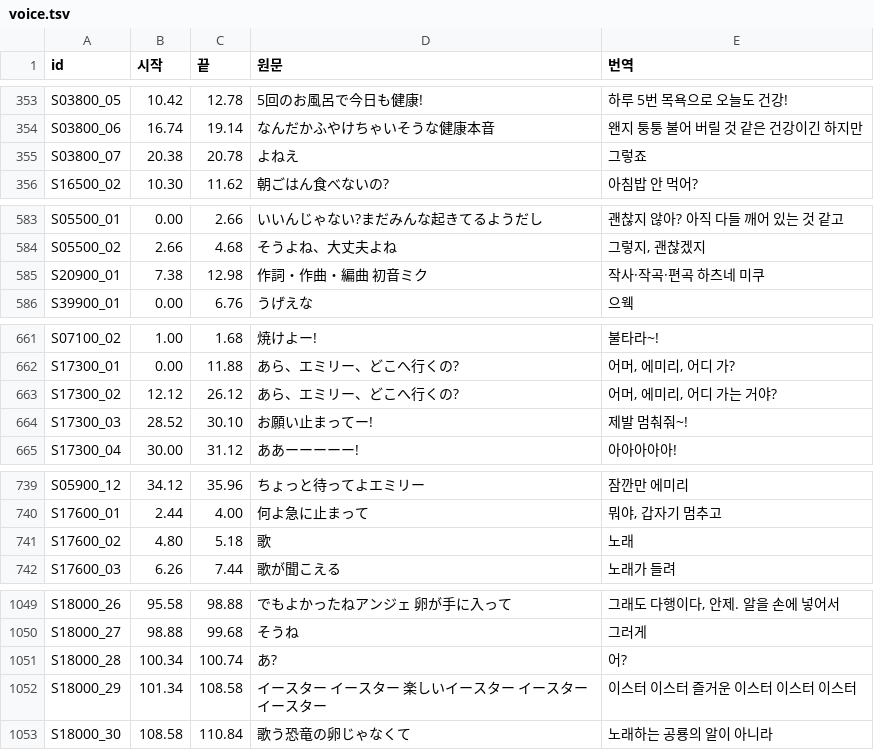
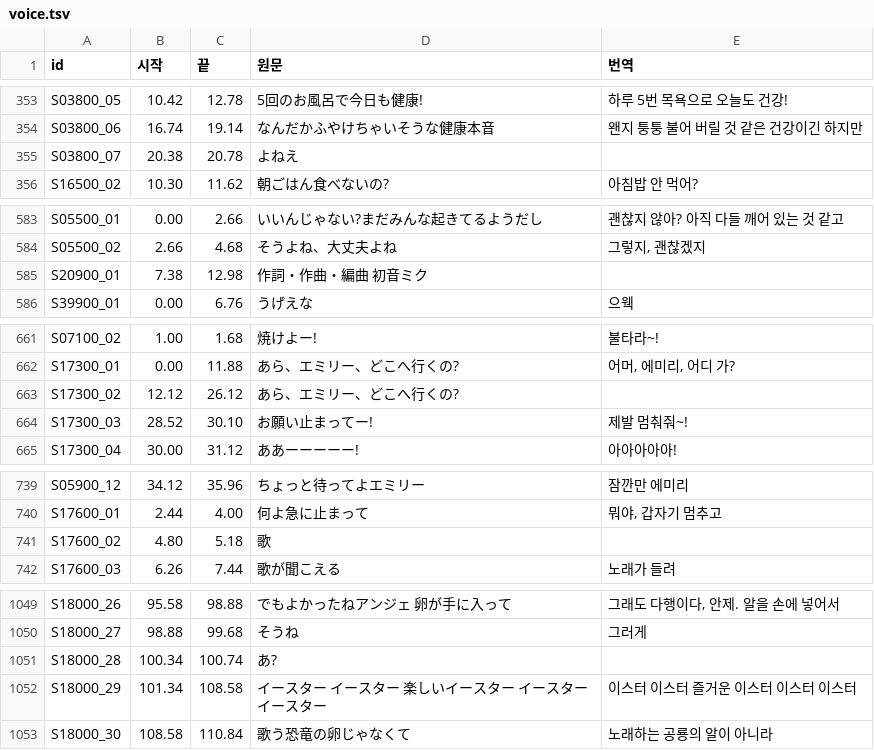
Before and after one commit to hospi0/dinoisland-kr-patch, a TSV file: work/text/voice.tsv, drawn as a sheet; only a part is shown, gaps mark what is left out; the diff covers the shown part only.

```diff
--- a/work/text/voice.tsv
+++ b/work/text/voice.tsv
@@ -354,3 +354,3 @@ S03800_05	10.42	12.78	5回のお風呂で今日も健康!	하루 5번 목욕으
 S03800_06	16.74	19.14	なんだかふやけちゃいそうな健康本音	왠지 퉁퉁 불어 버릴 것 같은 건강이긴 하지만
-S03800_07	20.38	20.78	よねえ	그렇죠
+S03800_07	20.38	20.78	よねえ	
 S16500_02	10.30	11.62	朝ごはん食べないの?	아침밥 안 먹어?
@@ -584,3 +584,3 @@ S05500_01	0.00	2.66	いいんじゃない?まだみんな起きてるようだ
 S05500_02	2.66	4.68	そうよね、大丈夫よね	그렇지, 괜찮겠지
-S20900_01	7.38	12.98	作詞・作曲・編曲 初音ミク	작사·작곡·편곡 하츠네 미쿠
+S20900_01	7.38	12.98	作詞・作曲・編曲 初音ミク	
 S39900_01	0.00	6.76	うげえな	으웩
@@ -662,3 +662,3 @@ S07100_02	1.00	1.68	焼けよー!	불타라~!
 S17300_01	0.00	11.88	あら、エミリー、どこへ行くの?	어머, 에미리, 어디 가?
-S17300_02	12.12	26.12	あら、エミリー、どこへ行くの?	어머, 에미리, 어디 가는 거야?
+S17300_02	12.12	26.12	あら、エミリー、どこへ行くの?	
 S17300_03	28.52	30.10	お願い止まってー!	제발 멈춰줘~!
@@ -740,3 +740,3 @@ S05900_12	34.12	35.96	ちょっと待ってよエミリー	잠깐만 에미리
 S17600_01	2.44	4.00	何よ急に止まって	뭐야, 갑자기 멈추고
-S17600_02	4.80	5.18	歌	노래
+S17600_02	4.80	5.18	歌	
 S17600_03	6.26	7.44	歌が聞こえる	노래가 들려
@@ -1050,3 +1050,3 @@ S18000_26	95.58	98.88	でもよかったねアンジェ 卵が手に入って
 S18000_27	98.88	99.68	そうね	그러게
-S18000_28	100.34	100.74	あ?	어?
+S18000_28	100.34	100.74	あ?	
 S18000_29	101.34	108.58	イースター イースター 楽しいイースター イースター イースター	이스터 이스터 즐거운 이스터 이스터 이스터
```
Also changed, not shown: 17 edited cells elsewhere in this file, work/text/choice.tsv, work/text/fixes.tsv, 13 other files.
